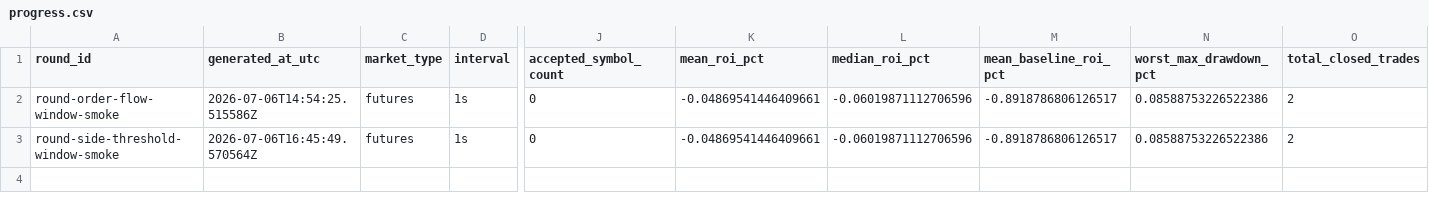
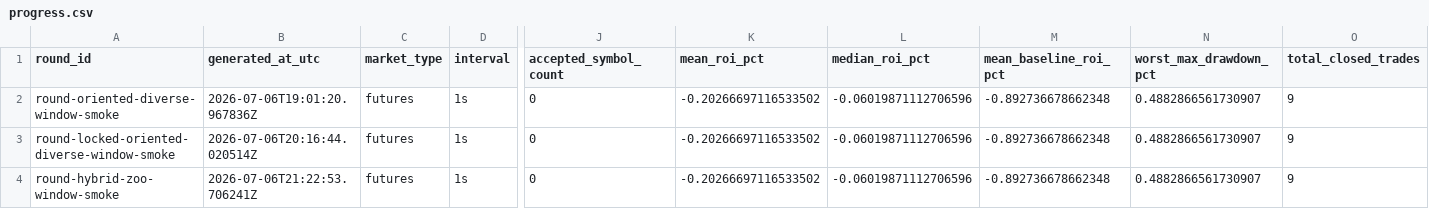
Before and after one commit to strmt7/simple_ai_trading, a CSV file: docs/optimization/iteration-progress/data/progress.csv, drawn as a sheet; only a part is shown, gaps mark what is left out; addresses are those after the commit; rows hold the shown columns only; the diff names each change by its address in the sheet, - before the commit and + after, or states it on an @@ line.

Commit message:
Add hybrid optimization evidence gates

```diff
--- a/docs/optimization/iteration-progress/data/progress.csv
+++ b/docs/optimization/iteration-progress/data/progress.csv
+row 2: round-oriented-diverse-window-smoke | 2026-07-06T19:01:20.967836Z | futures | 1s | 0 | -0.20266697116533502 | -0.06019871112706596 | -0.892736678662348 | 0.4882866561730907 | 9
-A3 (round_id): round-order-flow-window-smoke
+A3 (round_id): round-locked-oriented-diverse-window-smoke
-B3 (generated_at_utc): 2026-07-06T14:54:25.515586Z
+B3 (generated_at_utc): 2026-07-06T20:16:44.020514Z
-K3:K4 (mean_roi_pct): -0.04869541446409661
+K3:K4 (mean_roi_pct): -0.20266697116533502
-M3:M4 (mean_baseline_roi_pct): -0.8918786806126517
+M3:M4 (mean_baseline_roi_pct): -0.892736678662348
-N3:N4 (worst_max_drawdown_pct): 0.08588753226522386
+N3:N4 (worst_max_drawdown_pct): 0.4882866561730907
-O3:O4 (total_closed_trades): 2
+O3:O4 (total_closed_trades): 9
-A4 (round_id): round-side-threshold-window-smoke
+A4 (round_id): round-hybrid-zoo-window-smoke
-B4 (generated_at_utc): 2026-07-06T16:45:49.570564Z
+B4 (generated_at_utc): 2026-07-06T21:22:53.706241Z
```
Also changed, not shown: 34 other files.
